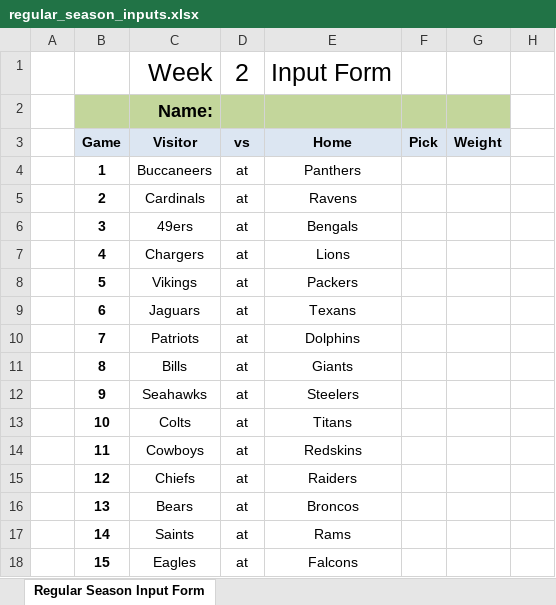
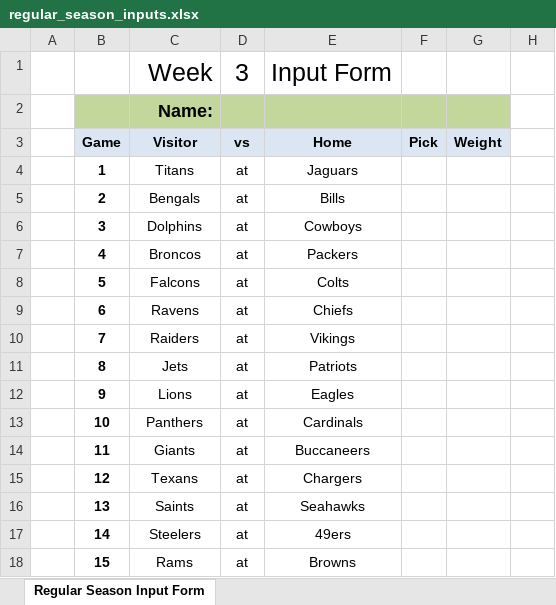
Before and after one commit to jlwebpages/fp, an Excel workbook: regular_season_inputs.xlsx, sheet Regular Season Input Form, drawn as a sheet; only a part is shown; values as stored, in another font and other column widths than the file's, no borders; the diff covers the shown part only; the diff names each change by its address in the sheet, - before the commit and + after, or states it on an @@ line.

```diff
--- a/regular_season_inputs.xlsx (sheet Regular Season Input Form)
+++ b/regular_season_inputs.xlsx (sheet Regular Season Input Form)
-D1: 2
+D1: 3
-C4: Buccaneers
+C4: Titans
-E4: Panthers
+E4: Jaguars
-C5: Cardinals
+C5: Bengals
-E5: Ravens
+E5: Bills
-C6: 49ers
+C6: Dolphins
-E6: Bengals
+E6: Cowboys
-C7: Chargers
+C7: Broncos
-E7: Lions
+E7: Packers
-C8: Vikings
+C8: Falcons
-E8: Packers
+E8: Colts
-C9: Jaguars
+C9: Ravens
-E9: Texans
+E9: Chiefs
-C10: Patriots
+C10: Raiders
-E10: Dolphins
+E10: Vikings
-C11: Bills
+C11: Jets
-E11: Giants
+E11: Patriots
-C12: Seahawks
+C12: Lions
-E12: Steelers
+E12: Eagles
-C13: Colts
+C13: Panthers
-E13: Titans
+E13: Cardinals
-C14: Cowboys
+C14: Giants
-E14: Redskins
+E14: Buccaneers
-C15: Chiefs
+C15: Texans
-E15: Raiders
+E15: Chargers
-C16: Bears
+C16: Saints
-E16: Broncos
+E16: Seahawks
-C17: Saints
+C17: Steelers
-E17: Rams
+E17: 49ers
-C18: Eagles
+C18: Rams
-E18: Falcons
+E18: Browns
```
Also changed, not shown: 2 edited cells elsewhere in this sheet, hidden cells, regular_season_prelim.xlsm, 3 other files.
